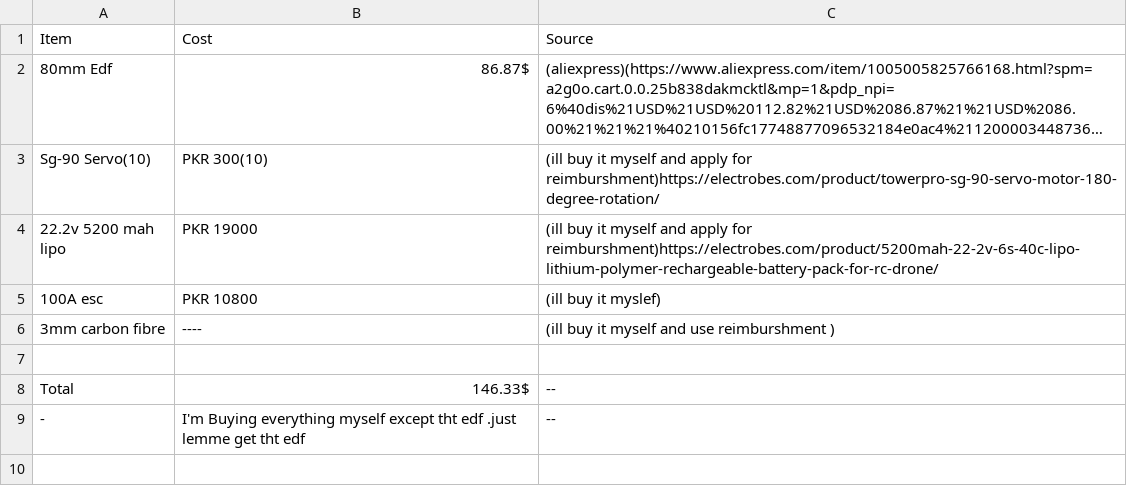
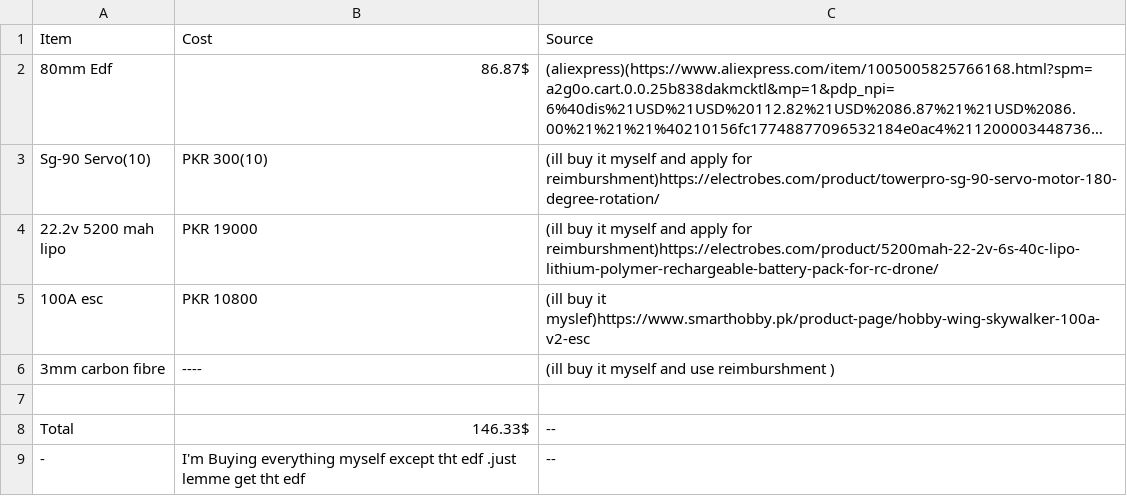
Before and after one commit to 47Abdullah47/PROJECT-GREYWOLF, a CSV file: Bill(BOM).csv, drawn as a sheet; long unchanged cells end in ….

Commit message:
Modify Bill(BOM) with additional purchase links
Updated item details and added links for purchases.

```diff
--- a/Bill(BOM).csv
+++ b/Bill(BOM).csv
@@ -4,3 +4,3 @@ Sg-90 Servo(10),PKR 300(10),(ill buy it myself and apply for reimburshment)https
 22.2v 5200 mah lipo,PKR 19000,(ill buy it myself and apply for reimburshment)https://electrobes.com/product/5200mah-22-2v-6s-40c-lipo-lithium-polymer-rechargeable-battery-pack-for-rc-drone/
-100A esc,PKR 10800,(ill buy it myslef)
+100A esc,PKR 10800,(ill buy it myslef)https://www.smarthobby.pk/product-page/hobby-wing-skywalker-100a-v2-esc
 3mm carbon fibre ,----,(ill buy it myself and use reimburshment )
```
